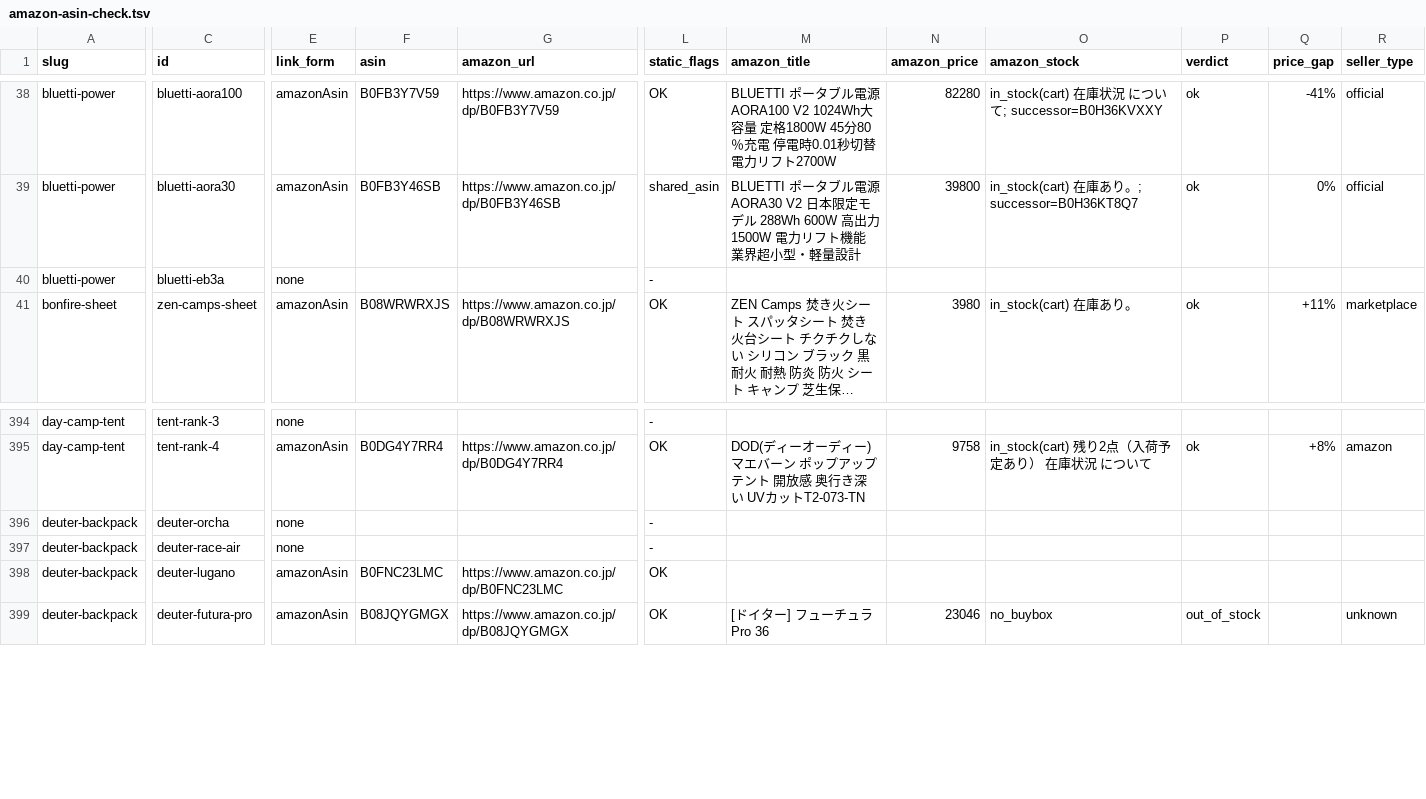
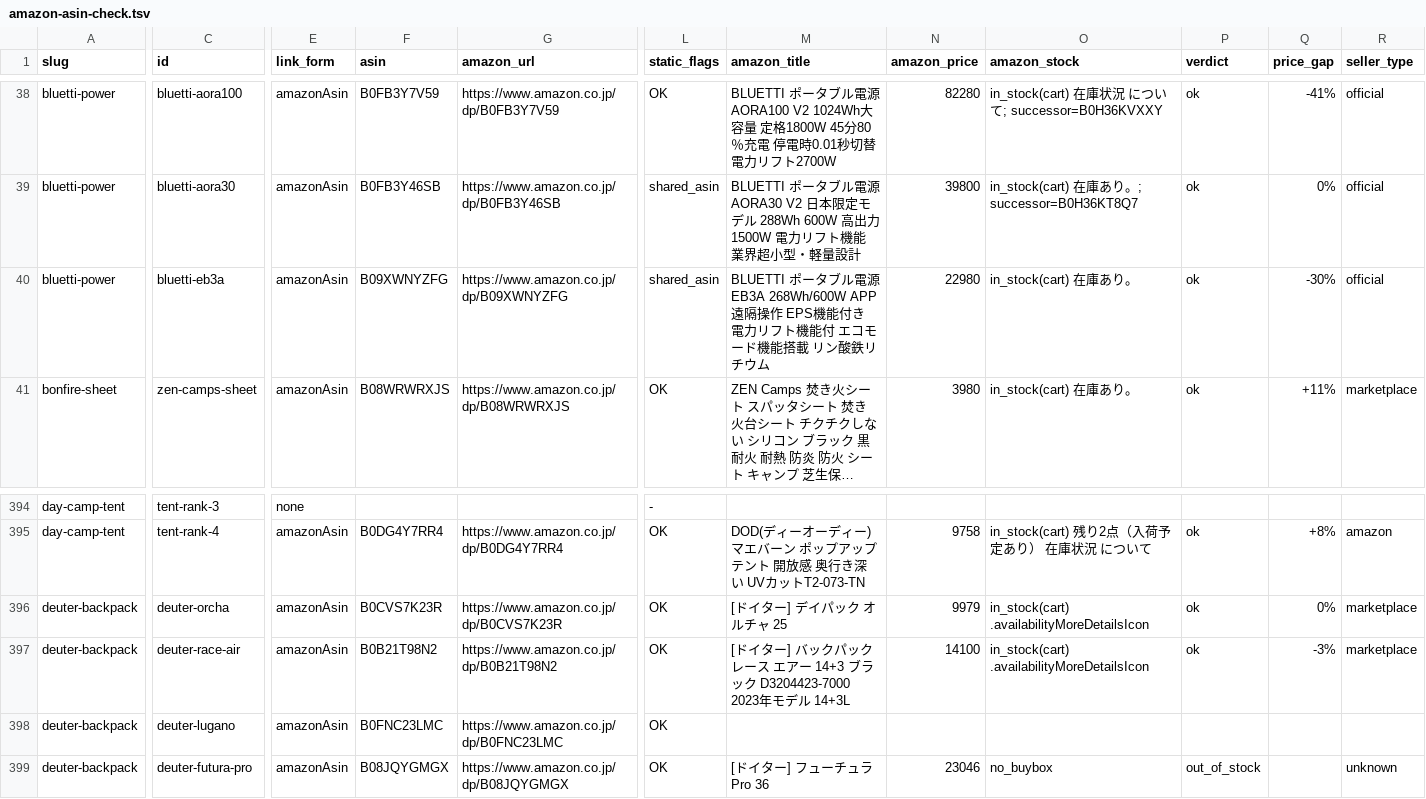
Before and after one commit to tanoue-boop/camp-kit-guide, a TSV file: _file/amazon-asin-check.tsv, drawn as a sheet; only a part is shown, gaps mark what is left out; long unchanged cells end in …; the diff covers the shown part only; the diff names each change by its address in the sheet, - before the commit and + after, or states it on an @@ line.

Commit message:
fix: 記事単位 125 deuter-backpack・bluetti-power・logos-bonfire Amazon設置（campkit-20260930-125）

```diff
--- a/_file/amazon-asin-check.tsv
+++ b/_file/amazon-asin-check.tsv
-E40 (link_form): none
+E40 (link_form): amazonAsin
-F40 (asin): (empty)
+F40 (asin): B09XWNYZFG
-G40 (amazon_url): (empty)
+G40 (amazon_url): https://www.amazon.co.jp/dp/B09XWNYZFG
-L40 (static_flags): -
+L40 (static_flags): shared_asin
-M40 (amazon_title): (empty)
+M40 (amazon_title): BLUETTI ポータブル電源 EB3A 268Wh/600W APP遠隔操作 EPS機能付き 電力リフト機能付 エコモード機能搭載 リン酸鉄リチウム
-N40 (amazon_price): (empty)
+N40 (amazon_price): 22980
-O40 (amazon_stock): (empty)
+O40 (amazon_stock): in_stock(cart) 在庫あり。
-P40 (verdict): (empty)
+P40 (verdict): ok
-Q40 (price_gap): (empty)
+Q40 (price_gap): -30%
-R40 (seller_type): (empty)
+R40 (seller_type): official
-E396:E397 (link_form): none
+E396:E397 (link_form): amazonAsin
-F396 (asin): (empty)
+F396 (asin): B0CVS7K23R
-G396 (amazon_url): (empty)
+G396 (amazon_url): https://www.amazon.co.jp/dp/B0CVS7K23R
-L396:L397 (static_flags): -
+L396:L397 (static_flags): OK
-M396 (amazon_title): (empty)
+M396 (amazon_title): [ドイター] デイパック オルチャ 25
-N396 (amazon_price): (empty)
+N396 (amazon_price): 9979
-O396:O397 (amazon_stock): (empty)
+O396:O397 (amazon_stock): in_stock(cart) .availabilityMoreDetailsIcon
-P396:P397 (verdict): (empty)
+P396:P397 (verdict): ok
-Q396 (price_gap): (empty)
+Q396 (price_gap): 0%
-R396:R397 (seller_type): (empty)
+R396:R397 (seller_type): marketplace
-F397 (asin): (empty)
+F397 (asin): B0B21T98N2
-G397 (amazon_url): (empty)
+G397 (amazon_url): https://www.amazon.co.jp/dp/B0B21T98N2
-M397 (amazon_title): (empty)
+M397 (amazon_title): [ドイター] バックパック レース エアー 14+3 ブラック D3204423-7000 2023年モデル 14+3L
-N397 (amazon_price): (empty)
+N397 (amazon_price): 14100
-Q397 (price_gap): (empty)
+Q397 (price_gap): -3%
```
Also changed, not shown: 10 edited cells elsewhere in this file, _file/amazon-backfill-no-amazon.tsv, 3 other files.
